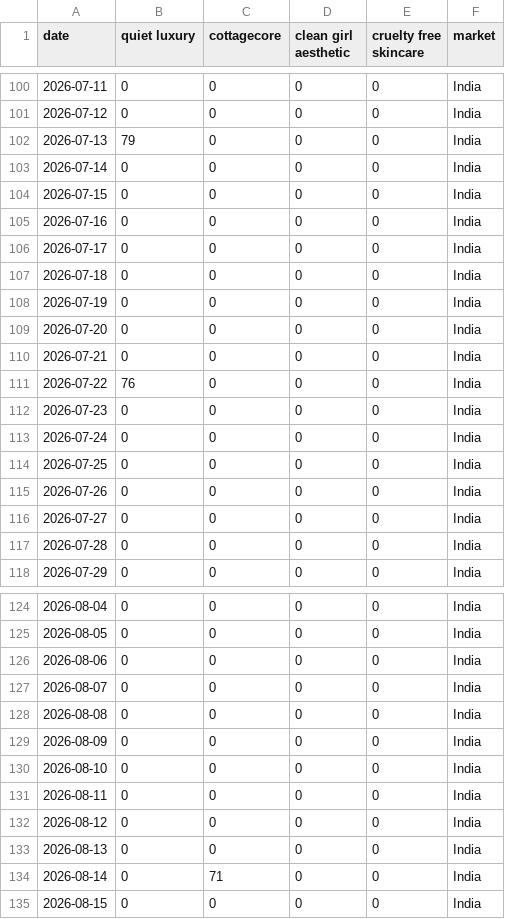
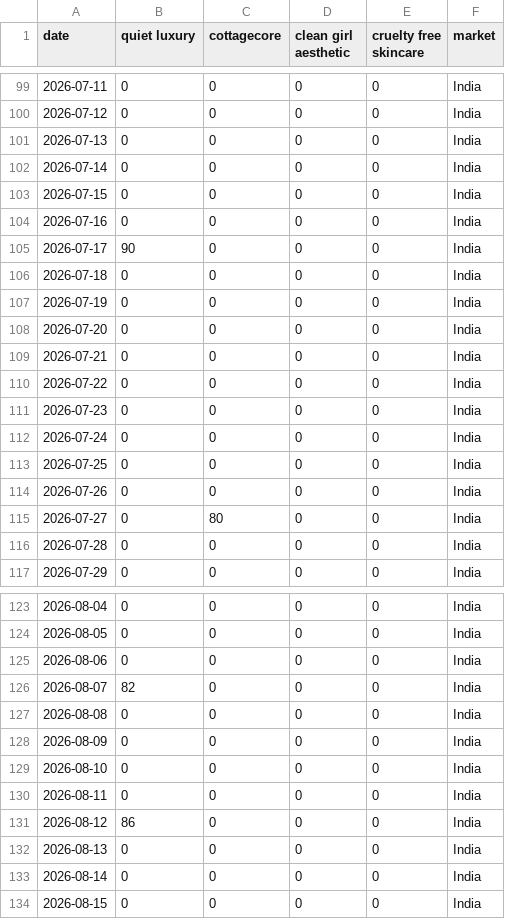
Before and after one commit to KhushiC04/fashion-trend-radar, a CSV file: trend_data_latest.csv, drawn as a sheet; only a part is shown, gaps mark what is left out; the diff covers the shown part only.

```diff
--- a/trend_data_latest.csv
+++ b/trend_data_latest.csv
@@ -101,3 +100,3 @@ date,quiet luxury,cottagecore,clean girl aesthetic,cruelty free skincare,market
 2026-07-12,0,0,0,0,India
-2026-07-13,79,0,0,0,India
+2026-07-13,0,0,0,0,India
 2026-07-14,0,0,0,0,India
@@ -105,3 +104,3 @@ date,quiet luxury,cottagecore,clean girl aesthetic,cruelty free skincare,market
 2026-07-16,0,0,0,0,India
-2026-07-17,0,0,0,0,India
+2026-07-17,90,0,0,0,India
 2026-07-18,0,0,0,0,India
@@ -110,3 +109,3 @@ date,quiet luxury,cottagecore,clean girl aesthetic,cruelty free skincare,market
 2026-07-21,0,0,0,0,India
-2026-07-22,76,0,0,0,India
+2026-07-22,0,0,0,0,India
 2026-07-23,0,0,0,0,India
@@ -115,3 +114,3 @@ date,quiet luxury,cottagecore,clean girl aesthetic,cruelty free skincare,market
 2026-07-26,0,0,0,0,India
-2026-07-27,0,0,0,0,India
+2026-07-27,0,80,0,0,India
 2026-07-28,0,0,0,0,India
@@ -126,3 +125,3 @@ date,quiet luxury,cottagecore,clean girl aesthetic,cruelty free skincare,market
 2026-08-06,0,0,0,0,India
-2026-08-07,0,0,0,0,India
+2026-08-07,82,0,0,0,India
 2026-08-08,0,0,0,0,India
@@ -131,5 +130,5 @@ date,quiet luxury,cottagecore,clean girl aesthetic,cruelty free skincare,market
 2026-08-11,0,0,0,0,India
-2026-08-12,0,0,0,0,India
+2026-08-12,86,0,0,0,India
 2026-08-13,0,0,0,0,India
-2026-08-14,0,71,0,0,India
+2026-08-14,0,0,0,0,India
 2026-08-15,0,0,0,0,India
```
Also changed, not shown: 2 added rows, 2 removed rows and 149 edited cells elsewhere in this file.
